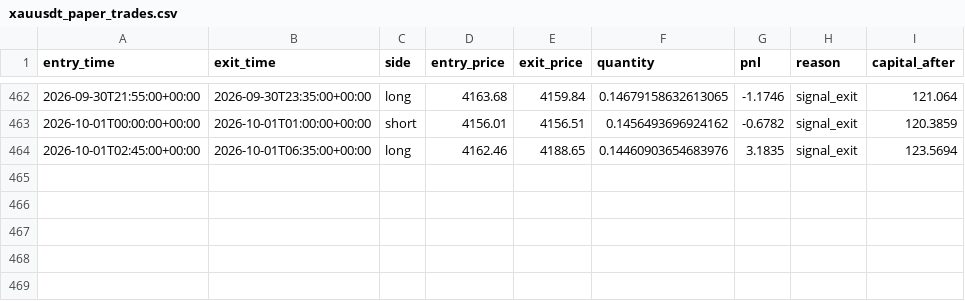
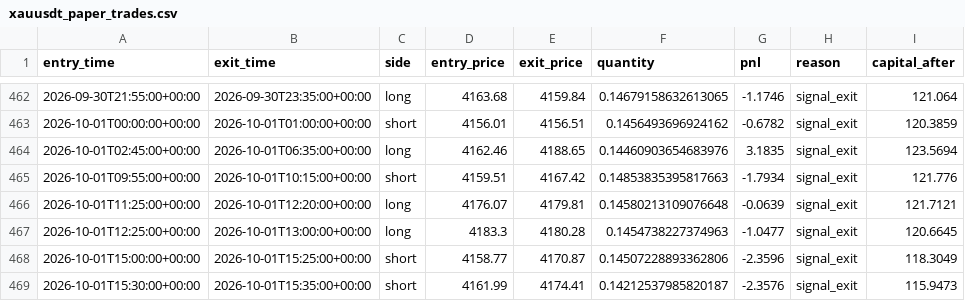
Before and after one commit to laluyadavreturn-dotcom/XAUUSDT-paper-bot, a CSV file: xauusdt_paper_trades.csv, drawn as a sheet; only a part is shown, gaps mark what is left out.

```diff
--- a/xauusdt_paper_trades.csv
+++ b/xauusdt_paper_trades.csv
@@ -464 +464,6 @@ entry_time,exit_time,side,entry_price,exit_price,quantity,pnl,reason,capital_aft
 2026-10-01T02:45:00+00:00,2026-10-01T06:35:00+00:00,long,4162.46,4188.65,0.14460903654683976,3.1835,signal_exit,123.5694
+2026-10-01T09:55:00+00:00,2026-10-01T10:15:00+00:00,short,4159.51,4167.42,0.14853835395817663,-1.7934,signal_exit,121.776
+2026-10-01T11:25:00+00:00,2026-10-01T12:20:00+00:00,long,4176.07,4179.81,0.14580213109076648,-0.0639,signal_exit,121.7121
+2026-10-01T12:25:00+00:00,2026-10-01T13:00:00+00:00,long,4183.3,4180.28,0.1454738227374963,-1.0477,signal_exit,120.6645
+2026-10-01T15:00:00+00:00,2026-10-01T15:25:00+00:00,short,4158.77,4170.87,0.14507228893362806,-2.3596,signal_exit,118.3049
+2026-10-01T15:30:00+00:00,2026-10-01T15:35:00+00:00,short,4161.99,4174.41,0.14212537985820187,-2.3576,signal_exit,115.9473
```
Also changed, not shown: 1 other file.
